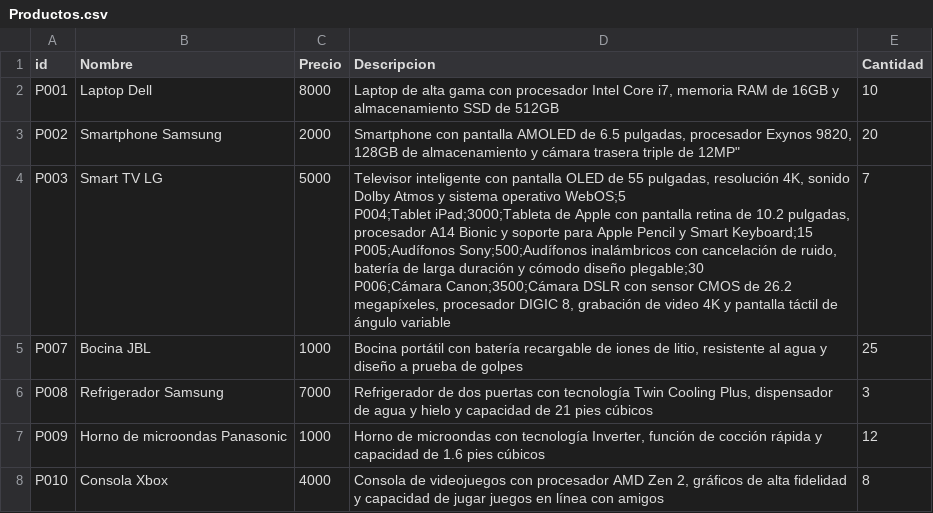
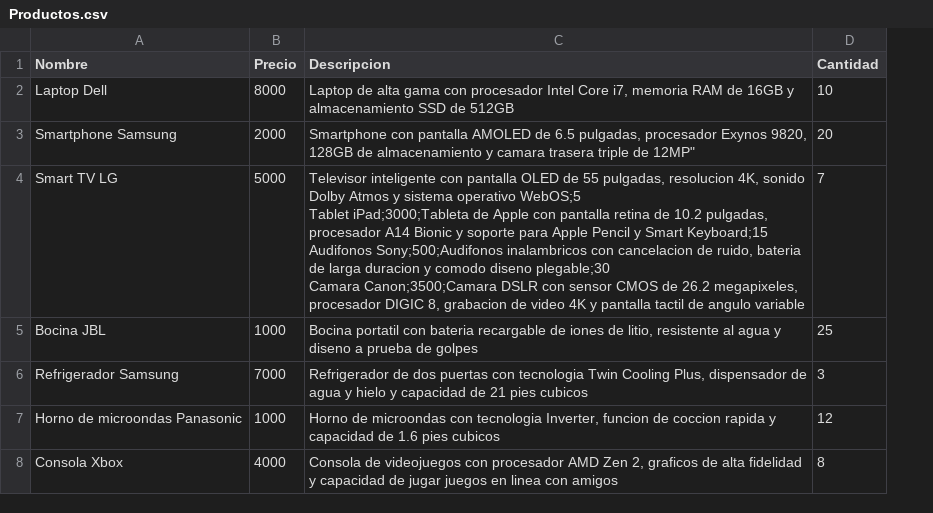
Before and after one commit to ArnoldoGonzalez21/Proyecto, a CSV file: ArchivosCSV/Productos.csv, drawn as a sheet; removed rows and columns are numbered as before the commit, all else as after; ↵ is a line break in a cell; the diff names each change by its address in the sheet, - before the commit and + after, or states it on an @@ line.

Commit message:
registro y detalle de los productos del cliente e interfaz principal

```diff
--- a/ArchivosCSV/Productos.csv
+++ b/ArchivosCSV/Productos.csv
-column A (id), rows 2-8: P001 | P002 | P003 | P007 | P008 | P009 | P010
-C3 (Descripcion): …almacenamiento y cámara trasera triple…
+C3 (Descripcion): …almacenamiento y camara trasera triple…
-C4 (Descripcion): …55 pulgadas, resolución 4K, sonido Dolby Atmos y sistema operativo WebOS;5 ↵ P004;Tablet iPad;3000;Tableta de Apple con pantalla retina de 10.2 pulgadas, procesador A14 Bionic y soporte para Apple Pencil y Smart Keyboard;15 ↵ P005;Audífonos Sony;500;Audífonos inalámbricos con cancelación de ruido, batería de larga duración y cómodo diseño plegable;30 ↵ P006;Cámara Canon;3500;Cámara DSLR con sensor CMOS de 26.2 megapíxeles, procesador DIGIC 8, grabación de video 4K y pantalla táctil de ángulo variable
+C4 (Descripcion): …55 pulgadas, resolucion 4K, sonido Dolby Atmos y sistema operativo WebOS;5 ↵ Tablet iPad;3000;Tableta de Apple con pantalla retina de 10.2 pulgadas, procesador A14 Bionic y soporte para Apple Pencil y Smart Keyboard;15 ↵ Audifonos Sony;500;Audifonos inalambricos con cancelacion de ruido, bateria de larga duracion y comodo diseno plegable;30 ↵ Camara Canon;3500;Camara DSLR con sensor CMOS de 26.2 megapixeles, procesador DIGIC 8, grabacion de video 4K y pantalla tactil de angulo variable
-C5 (Descripcion): Bocina portátil con batería recargable de iones de litio, resistente al agua y diseño a prueba…
+C5 (Descripcion): Bocina portatil con bateria recargable de iones de litio, resistente al agua y diseno a prueba…
-C6 (Descripcion): …puertas con tecnología Twin Cooling Plus, dispensador de agua y hielo y capacidad de 21 pies cúbicos
+C6 (Descripcion): …puertas con tecnologia Twin Cooling Plus, dispensador de agua y hielo y capacidad de 21 pies cubicos
-C7 (Descripcion): …microondas con tecnología Inverter, función de cocción rápida y capacidad de 1.6 pies cúbicos
+C7 (Descripcion): …microondas con tecnologia Inverter, funcion de coccion rapida y capacidad de 1.6 pies cubicos
-C8 (Descripcion): …Zen 2, gráficos de alta fidelidad y capacidad de jugar juegos en línea con amigos
+C8 (Descripcion): …Zen 2, graficos de alta fidelidad y capacidad de jugar juegos en linea con amigos
```
Also changed, not shown: ArchivosCSV/Clientes.csv, 16 other files.
